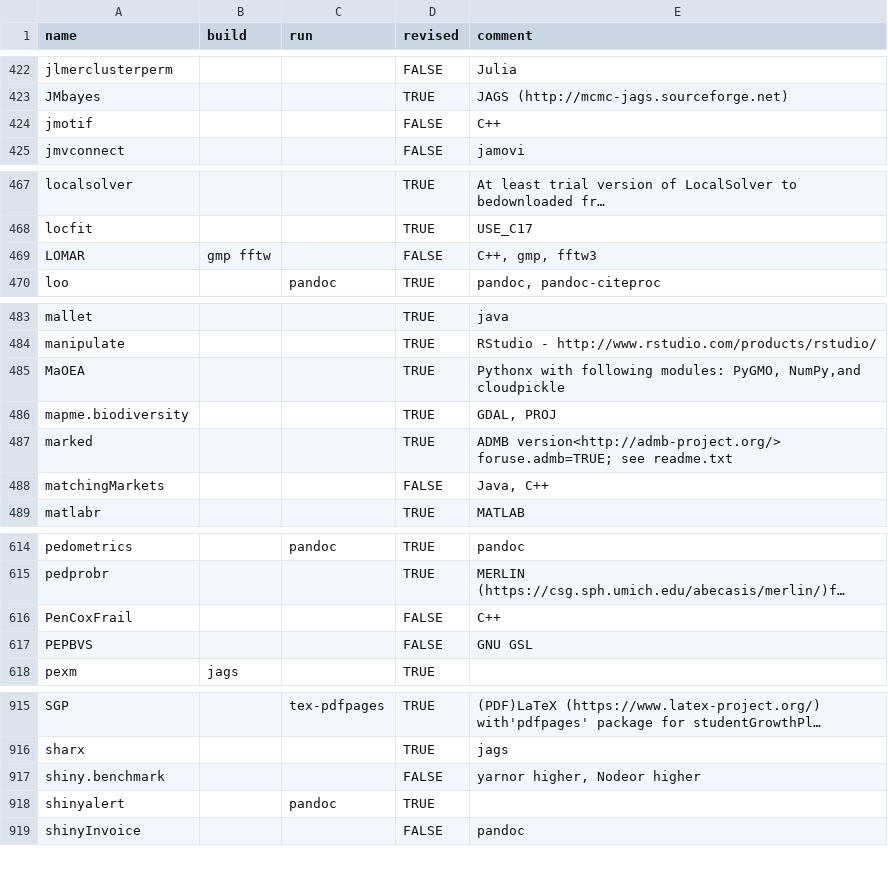
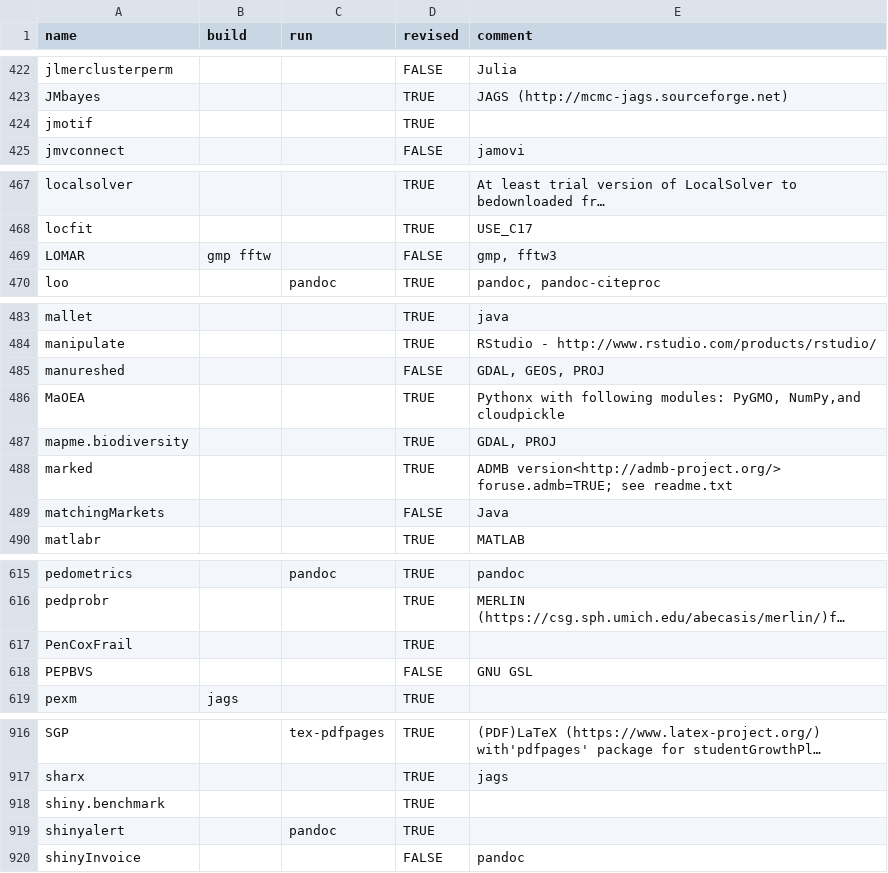
Before and after one commit to cran4linux/sysreqs, a CSV file: pkgdb.csv, drawn as a sheet; only a part is shown, gaps mark what is left out; long unchanged cells end in …; addresses are those after the commit; the diff names each change by its address in the sheet, - before the commit and + after, or states it on an @@ line.

Commit message:
update pkgdb

```diff
--- a/pkgdb.csv
+++ b/pkgdb.csv
-D424 (revised): FALSE
+D424 (revised): TRUE
-E424 (comment): C++
+E424 (comment): (empty)
-E469 (comment): C++, gmp, fftw3
+E469 (comment): gmp, fftw3
+row 485: manureshed |  |  | FALSE | GDAL, GEOS, PROJ
-E489 (comment): Java, C++
+E489 (comment): Java
-D617 (revised): FALSE
+D617 (revised): TRUE
-E617 (comment): C++
+E617 (comment): (empty)
-D918 (revised): FALSE
+D918 (revised): TRUE
-E918 (comment): yarnor higher, Nodeor higher
+E918 (comment): (empty)
```
